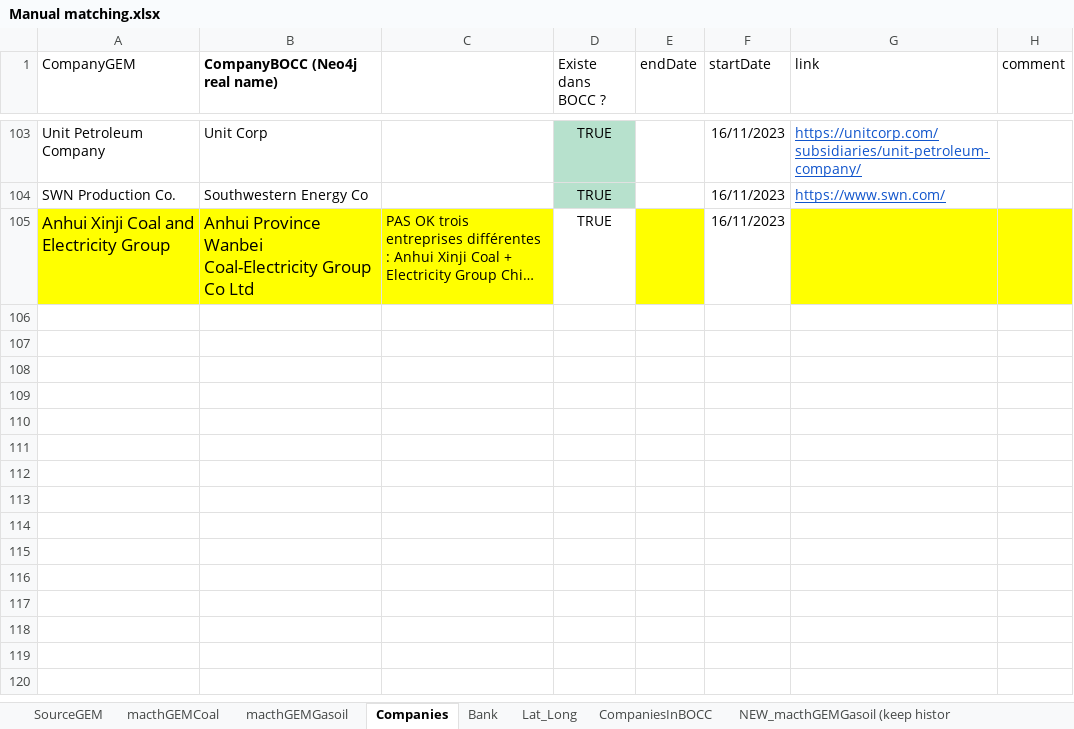
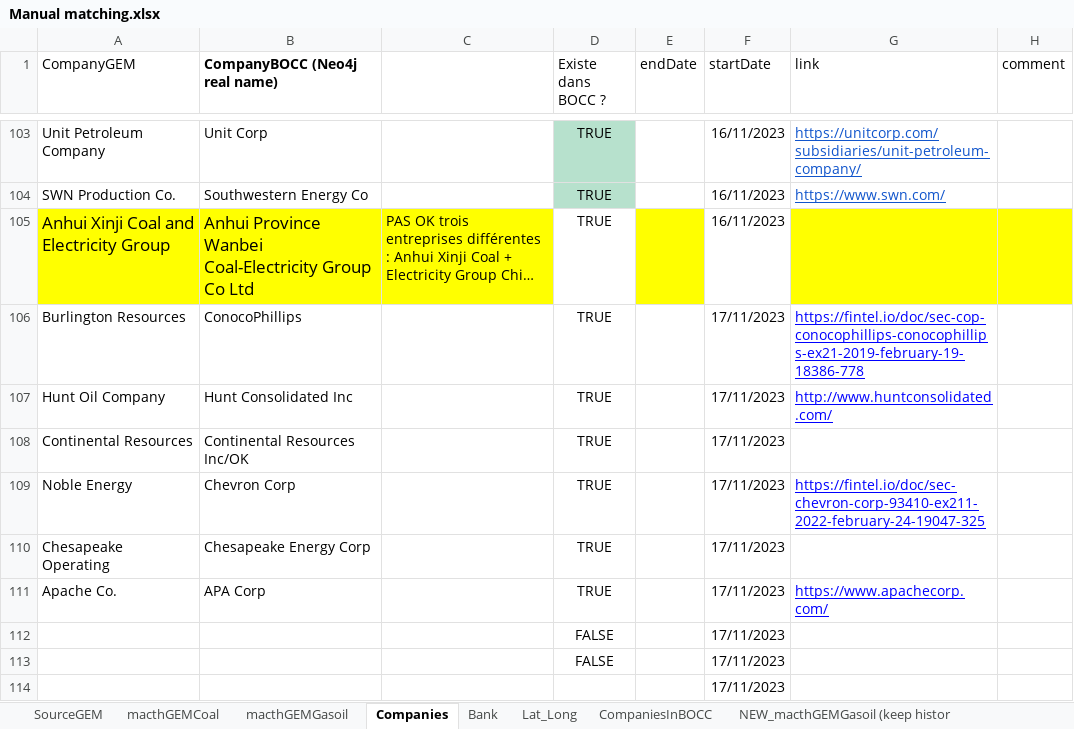
Before and after one commit to dataforgoodfr/CarbonBombs, an Excel workbook: data_sources/Manual matching.xlsx, sheet Companies, drawn as a sheet; only a part is shown, gaps mark what is left out; long unchanged cells end in …; values as stored, in another font and other column widths than the file's, no borders; charts and pictures and conditional formats not drawn; the diff names each change by its address in the sheet, - before the commit and + after, or states it on an @@ line.

```diff
--- a/data_sources/Manual matching.xlsx (sheet Companies)
+++ b/data_sources/Manual matching.xlsx (sheet Companies)
+row 106: Burlington Resources | ConocoPhillips |  | TRUE |  | 17/11/2023 | https://fintel.io/doc/sec-cop-conocophillips-conocophillips-ex21-2019-february-19-18386-778
+row 107: Hunt Oil Company | Hunt Consolidated Inc |  | TRUE |  | 17/11/2023 | http://www.huntconsolidated.com/
+row 108: Continental Resources | Continental Resources Inc/OK |  | TRUE |  | 17/11/2023
+row 109: Noble Energy | Chevron Corp |  | TRUE |  | 17/11/2023 | https://fintel.io/doc/sec-chevron-corp-93410-ex211-2022-february-24-19047-325
+row 110: Chesapeake Operating | Chesapeake Energy Corp |  | TRUE |  | 17/11/2023
+row 111: Apache Co. | APA Corp |  | TRUE |  | 17/11/2023 | https://www.apachecorp.com/
+row 112:  |  |  | FALSE |  | 17/11/2023
+row 113:  |  |  | FALSE |  | 17/11/2023
+row 114:  |  |  |  |  | 17/11/2023
```
Also changed, not shown: sheet macthGEMGasoil, formulas that keep their value, data_cleaned/carbon_bombs_all_datasets.xlsx, 10 other files.
